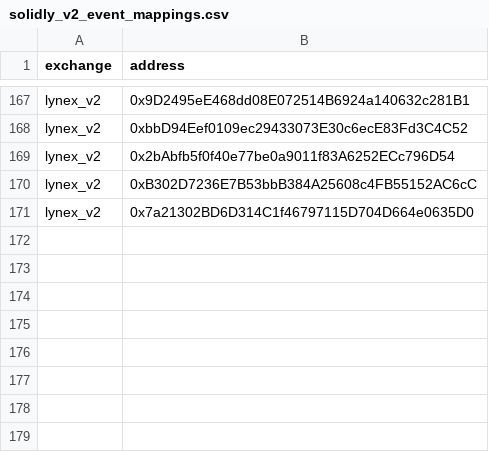
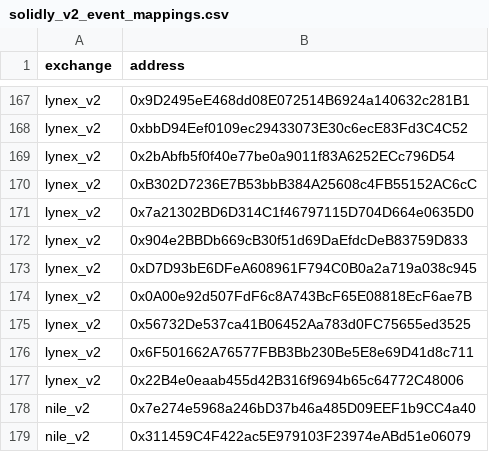
Before and after one commit to bancorprotocol/fastlane-bot, a CSV file: fastlane_bot/data/blockchain_data/linea/solidly_v2_event_mappings.csv, drawn as a sheet; only a part is shown, gaps mark what is left out; the diff names each change by its address in the sheet, - before the commit and + after, or states it on an @@ line.

```diff
--- a/fastlane_bot/data/blockchain_data/linea/solidly_v2_event_mappings.csv
+++ b/fastlane_bot/data/blockchain_data/linea/solidly_v2_event_mappings.csv
+row 172: lynex_v2 | 0x904e2BBDb669cB30f51d69DaEfdcDeB83759D833
+row 173: lynex_v2 | 0xD7D93bE6DFeA608961F794C0B0a2a719a038c945
+row 174: lynex_v2 | 0x0A00e92d507FdF6c8A743BcF65E08818EcF6ae7B
+row 175: lynex_v2 | 0x56732De537ca41B06452Aa783d0FC75655ed3525
+row 176: lynex_v2 | 0x6F501662A76577FBB3Bb230Be5E8e69D41d8c711
+row 177: lynex_v2 | 0x22B4e0eaab455d42B316f9694b65c64772C48006
+row 178: nile_v2 | 0x7e274e5968a246bD37b46a485D09EEF1b9CC4a40
+row 179: nile_v2 | 0x311459C4F422ac5E979103F23974eABd51e06079
```
Also changed, not shown: fastlane_bot/data/blockchain_data/coinbase_base/solidly_v2_event_mappings.csv, fastlane_bot/data/blockchain_data/coinbase_base/uniswap_v2_event_mappings.csv, 11 other files.
